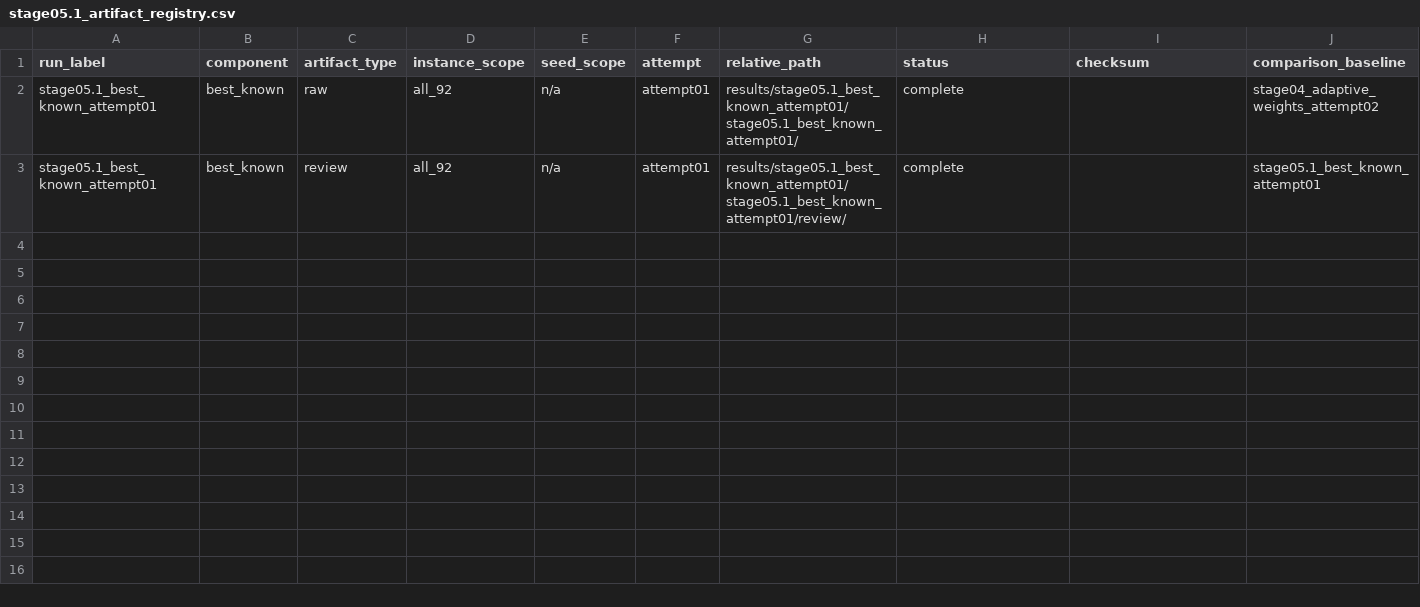
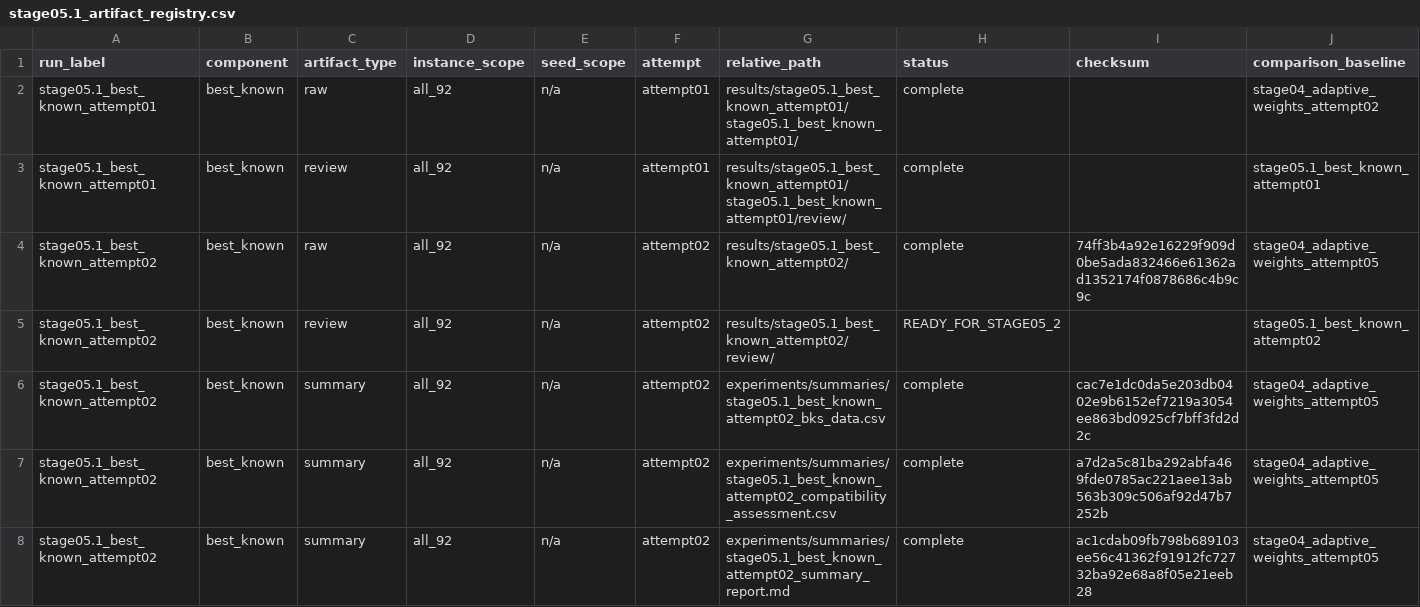
Before and after one commit to 0neblaze/FURP-2026-Yiyang-GUO-EVRP-TW, a CSV file: experiments/registries/stage05.1_artifact_registry.csv, drawn as a sheet; only a part is shown; rows hold the shown columns only; the diff covers the shown part only; the diff names each change by its address in the sheet, - before the commit and + after, or states it on an @@ line.

Commit message:
publish(stage05.1): accept canonical v2 evidence

```diff
--- a/experiments/registries/stage05.1_artifact_registry.csv
+++ b/experiments/registries/stage05.1_artifact_registry.csv
+row 4: stage05.1_best_known_attempt02 | best_known | raw | all_92 | n/a | attempt02 | results/stage05.1_best_known_attempt02/ | complete | 74ff3b4a92e16229f909d0be5ada832466e61362ad1352174f0878686c4b9c9c | stage04_adaptive_weights_attempt05
+row 5: stage05.1_best_known_attempt02 | best_known | review | all_92 | n/a | attempt02 | results/stage05.1_best_known_attempt02/review/ | READY_FOR_STAGE05_2 |  | stage05.1_best_known_attempt02
+row 6: stage05.1_best_known_attempt02 | best_known | summary | all_92 | n/a | attempt02 | experiments/summaries/stage05.1_best_known_attempt02_bks_data.csv | complete | cac7e1dc0da5e203db0402e9b6152ef7219a3054ee863bd0925cf7bff3fd2d2c | stage04_adaptive_weights_attempt05
+row 7: stage05.1_best_known_attempt02 | best_known | summary | all_92 | n/a | attempt02 | experiments/summaries/stage05.1_best_known_attempt02_compatibility_assessment.csv | complete | a7d2a5c81ba292abfa469fde0785ac221aee13ab563b309c506af92d47b7252b | stage04_adaptive_weights_attempt05
+row 8: stage05.1_best_known_attempt02 | best_known | summary | all_92 | n/a | attempt02 | experiments/summaries/stage05.1_best_known_attempt02_summary_report.md | complete | ac1cdab09fb798b689103ee56c41362f91912fc72732ba92e68a8f05e21eeb28 | stage04_adaptive_weights_attempt05
```
Also changed, not shown: 4 added rows elsewhere in this file, 11 other files.
